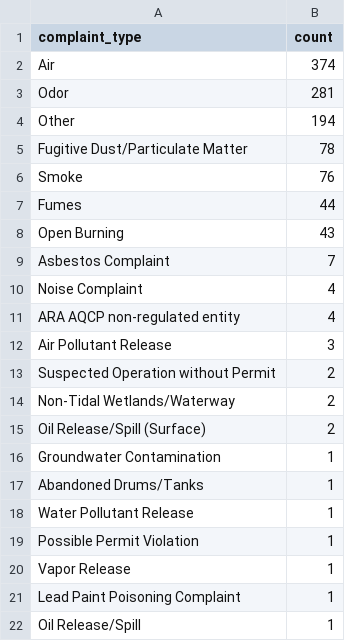
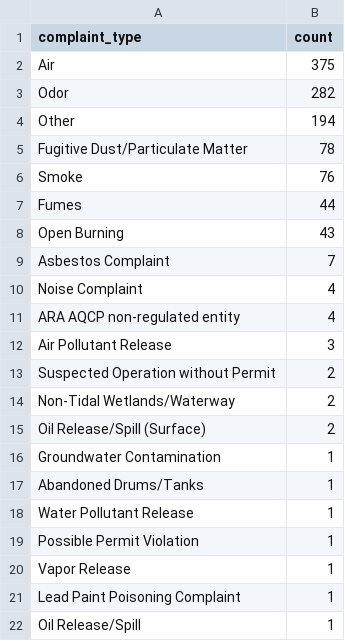
Before and after one commit to anastasiajourno/live_pipeline, a CSV file: exported_data/complaint_type_frequency.csv, drawn as a sheet.

```diff
--- a/exported_data/complaint_type_frequency.csv
+++ b/exported_data/complaint_type_frequency.csv
@@ -1,4 +1,4 @@
 complaint_type,count
-Air,374
-Odor,281
+Air,375
+Odor,282
 Other,194
```
Also changed, not shown: exported_data/all_complaints.csv, exported_data/county_frequency.csv, 1 other file.
